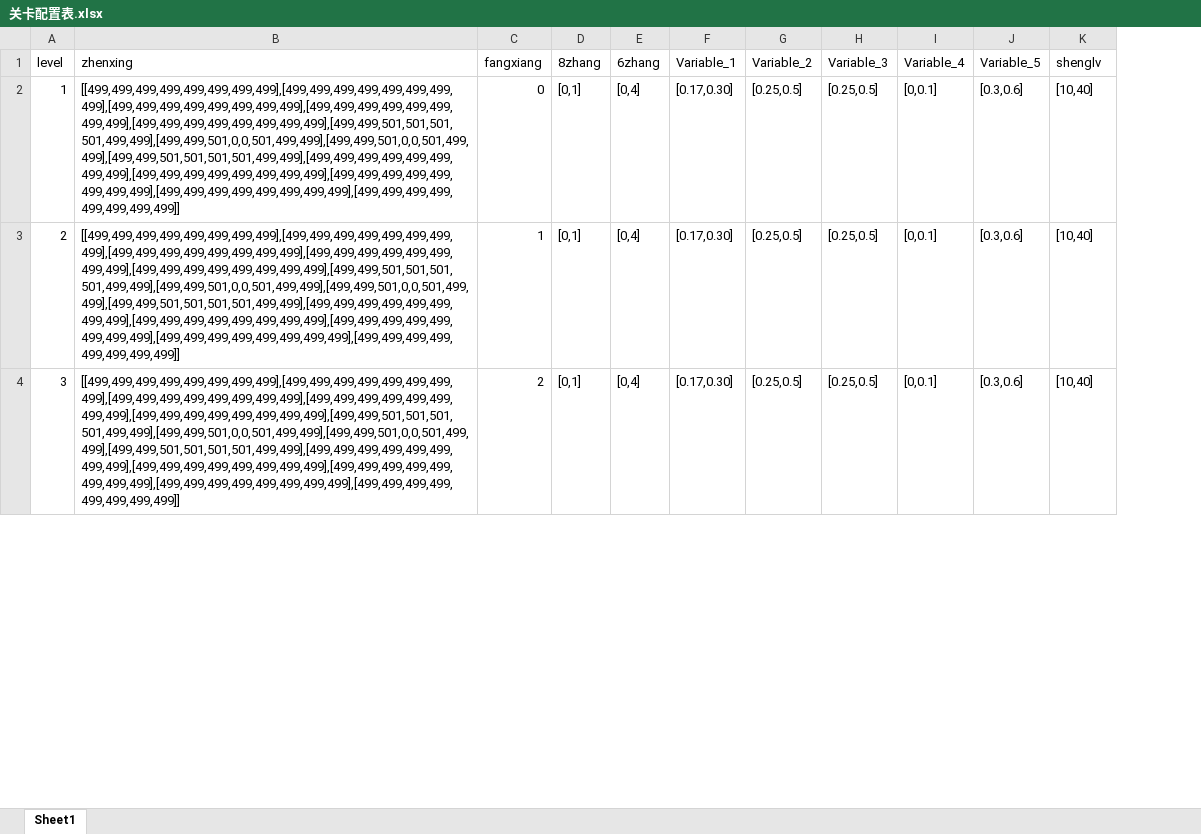
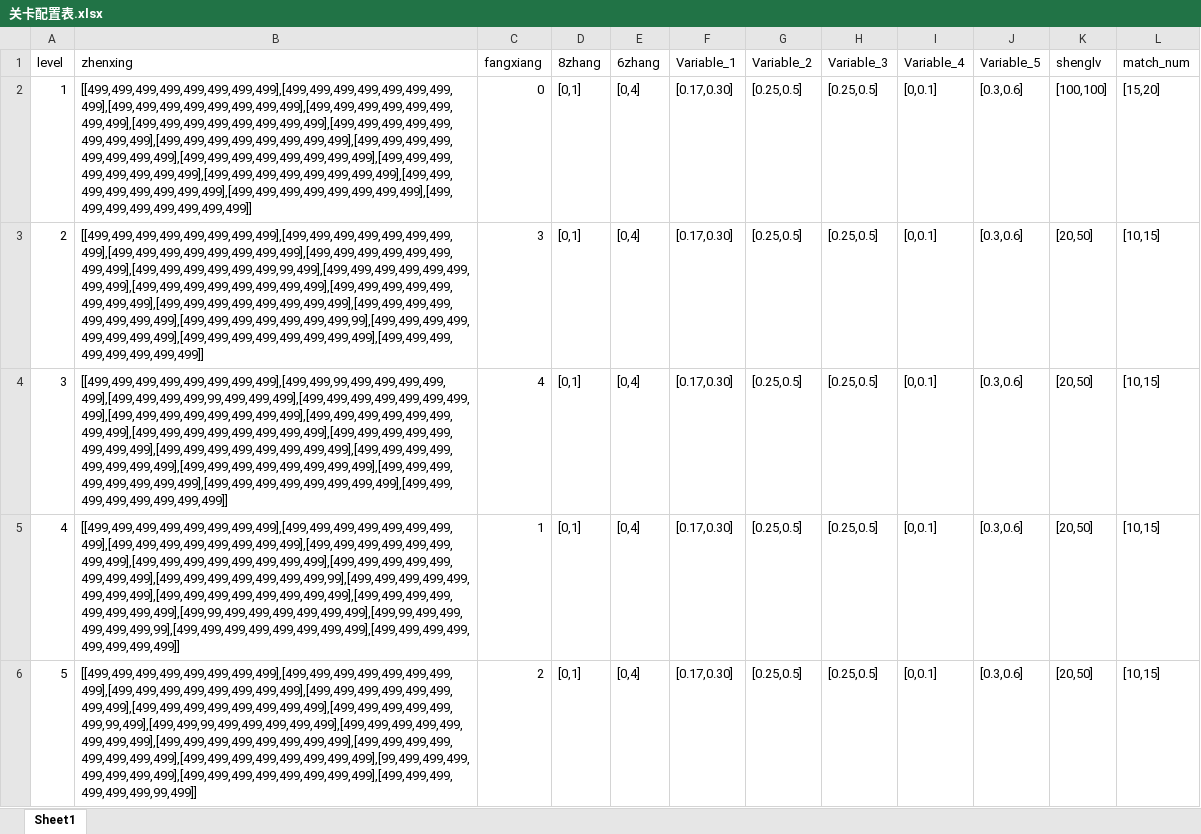
Before and after one commit to sgggom/connect-Level-Tool, an Excel workbook: 关卡配置表.xlsx, sheet Sheet1, drawn as a sheet; only a part is shown; values as stored, in another font and other column widths than the file's, no borders; addresses are those after the commit; the diff covers the shown part only; the diff names each change by its address in the sheet, - before the commit and + after, or states it on an @@ line.

```diff
--- a/关卡配置表.xlsx (sheet Sheet1)
+++ b/关卡配置表.xlsx (sheet Sheet1)
+column L (match_num), row 2: [15,20]; rows 5-6: [10,15] | [10,15]
-B2 (zhenxing): [[499,499,499,499,499,499,499,499],[499,499,499,499,499,499,499,499],[499,499,499,499,499,499,499,499],[499,499,499,499,499,499,499,499],[499,499,499,499,499,499,499,499],[499,499,501,501,501,501,499,499],[499,499,501,0,0,501,499,499],[499,499,501,0,0,501,499,499],[499,499,501,501,501,501,499,499],[499,499,499,499,499,499,499,499],[499,499,499,499,499,499,499,499],[499,499,499,499,499,499,499,499],[499,499,499,499,499,499,499,499],[499,499,499,499,499,499,499,499]]
+B2 (zhenxing): [[499,499,499,499,499,499,499,499],[499,499,499,499,499,499,499,499],[499,499,499,499,499,499,499,499],[499,499,499,499,499,499,499,499],[499,499,499,499,499,499,499,499],[499,499,499,499,499,499,499,499],[499,499,499,499,499,499,499,499],[499,499,499,499,499,499,499,499],[499,499,499,499,499,499,499,499],[499,499,499,499,499,499,499,499],[499,499,499,499,499,499,499,499],[499,499,499,499,499,499,499,499],[499,499,499,499,499,499,499,499],[499,499,499,499,499,499,499,499]]
-K2 (shenglv): [10,40]
+K2 (shenglv): [100,100]
+row 3: 2 | [[499,499,499,499,499,499,499,499],[499,499,499,499,499,499,499,499],[499,499,499,499,499,499,499,499],[499,499,499,499,499,499,499,499],[499,499,499,499,499,499,99,499],[499,499,499,499,499,499,499,499],[499,499,499,499,499,499,499,499],[499,499,499,499,499,499,499,499],[499,499,499,499,499,499,499,499],[499,499,499,499,499,499,499,499],[499,499,499,499,499,499,499,99],[499,499,499,499,499,499,499,499],[499,499,499,499,499,499,499,499],[499,499,499,499,499,499,499,499]] | 3 | [0,1] | [0,4] | [0.17,0.30] | [0.25,0.5] | [0.25,0.5] | [0,0.1] | [0.3,0.6] | [20,50] | [10,15]
+row 4: 3 | [[499,499,499,499,499,499,499,499],[499,499,99,499,499,499,499,499],[499,499,499,499,99,499,499,499],[499,499,499,499,499,499,499,499],[499,499,499,499,499,499,499,499],[499,499,499,499,499,499,499,499],[499,499,499,499,499,499,499,499],[499,499,499,499,499,499,499,499],[499,499,499,499,499,499,499,499],[499,499,499,499,499,499,499,499],[499,499,499,499,499,499,499,499],[499,499,499,499,499,499,499,499],[499,499,499,499,499,499,499,499],[499,499,499,499,499,499,499,499]] | 4 | [0,1] | [0,4] | [0.17,0.30] | [0.25,0.5] | [0.25,0.5] | [0,0.1] | [0.3,0.6] | [20,50] | [10,15]
@@ column A (level) renumbered between rows 5 and 36 @@
-B5 (zhenxing): [[499,499,499,499,499,499,499,499],[499,499,499,499,499,499,499,499],[499,499,499,499,499,499,499,499],[499,499,499,499,499,499,499,499],[499,499,499,499,499,499,499,499],[499,499,501,501,501,501,499,499],[499,499,501,0,0,501,499,499],[499,499,501,0,0,501,499,499],[499,499,501,501,501,501,499,499],[499,499,499,499,499,499,499,499],[499,499,499,499,499,499,499,499],[499,499,499,499,499,499,499,499],[499,499,499,499,499,499,499,499],[499,499,499,499,499,499,499,499]]
+B5 (zhenxing): [[499,499,499,499,499,499,499,499],[499,499,499,499,499,499,499,499],[499,499,499,499,499,499,499,499],[499,499,499,499,499,499,499,499],[499,499,499,499,499,499,499,499],[499,499,499,499,499,499,499,499],[499,499,499,499,499,499,499,99],[499,499,499,499,499,499,499,499],[499,499,499,499,499,499,499,499],[499,499,499,499,499,499,499,499],[499,99,499,499,499,499,499,499],[499,99,499,499,499,499,499,99],[499,499,499,499,499,499,499,499],[499,499,499,499,499,499,499,499]]
-K5:K6 (shenglv): [10,40]
+K5:K6 (shenglv): [20,50]
-B6 (zhenxing): [[499,499,499,499,499,499,499,499],[499,499,499,499,499,499,499,499],[499,499,499,499,499,499,499,499],[499,499,499,499,499,499,499,499],[499,499,499,499,499,499,499,499],[499,499,501,501,501,501,499,499],[499,499,501,0,0,501,499,499],[499,499,501,0,0,501,499,499],[499,499,501,501,501,501,499,499],[499,499,499,499,499,499,499,499],[499,499,499,499,499,499,499,499],[499,499,499,499,499,499,499,499],[499,499,499,499,499,499,499,499],[499,499,499,499,499,499,499,499]]
+B6 (zhenxing): [[499,499,499,499,499,499,499,499],[499,499,499,499,499,499,499,499],[499,499,499,499,499,499,499,499],[499,499,499,499,499,499,499,499],[499,499,499,499,499,499,499,499],[499,499,499,499,499,499,99,499],[499,499,99,499,499,499,499,499],[499,499,499,499,499,499,499,499],[499,499,499,499,499,499,499,499],[499,499,499,499,499,499,499,499],[499,499,499,499,499,499,499,499],[99,499,499,499,499,499,499,499],[499,499,499,499,499,499,499,499],[499,499,499,499,499,499,99,499]]
```
Also changed, not shown: 33 added rows and 15 edited cells elsewhere in this sheet, 40 other files.
